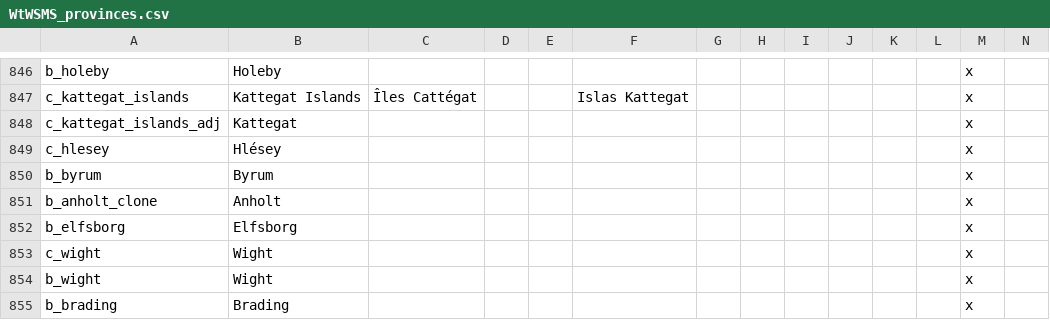
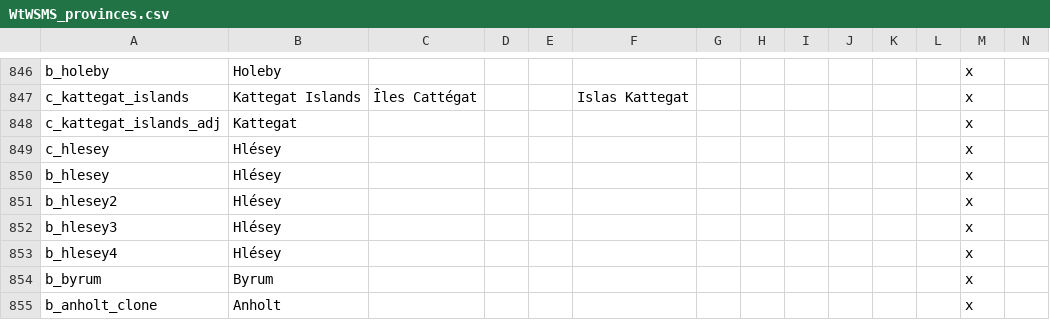
Before and after one commit to loup99/WtWSMS, a CSV file: WTWSMS/localisation/WtWSMS_provinces.csv, drawn as a sheet; only a part is shown, gaps mark what is left out; the shorter side is filled out with more unchanged rows; rows hold the shown columns only; the diff names each change by its address in the sheet, - before the commit and + after, or states it on an @@ line.

```diff
--- a/WTWSMS/localisation/WtWSMS_provinces.csv
+++ b/WTWSMS/localisation/WtWSMS_provinces.csv
+row 850: b_hlesey | Hlésey |  |  |  |  |  |  |  |  |  |  | x
+row 851: b_hlesey2 | Hlésey |  |  |  |  |  |  |  |  |  |  | x
+row 852: b_hlesey3 | Hlésey |  |  |  |  |  |  |  |  |  |  | x
+row 853: b_hlesey4 | Hlésey |  |  |  |  |  |  |  |  |  |  | x
```
Also changed, not shown: 4 other files.
